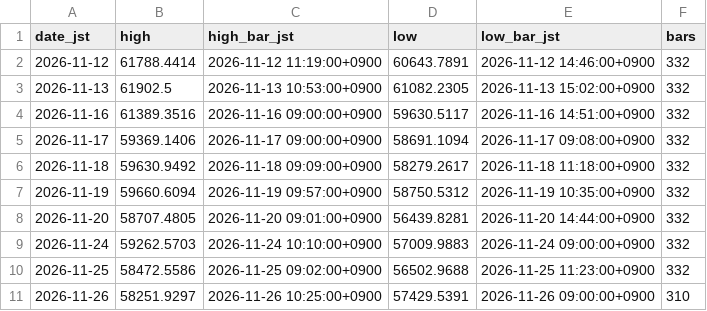
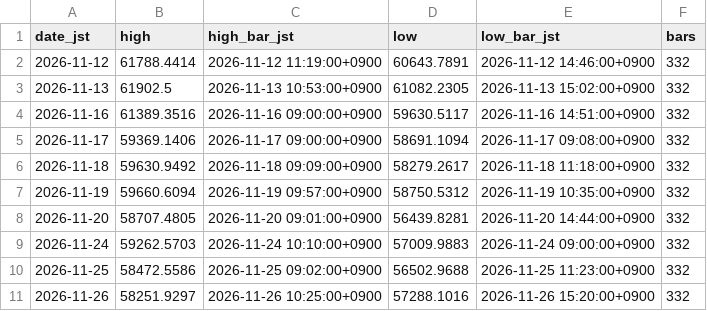
Before and after one commit to suzukimaruya9002-cmd/nikkei-ichimoku-dashboard, a CSV file: data/daily_extrema.csv, drawn as a sheet.

```diff
--- a/data/daily_extrema.csv
+++ b/data/daily_extrema.csv
@@ -10,2 +10,2 @@ date_jst,high,high_bar_jst,low,low_bar_jst,bars
 2026-11-25,58472.5586,2026-11-25 09:02:00+0900,56502.9688,2026-11-25 11:23:00+0900,332
-2026-11-26,58251.9297,2026-11-26 10:25:00+0900,57429.5391,2026-11-26 09:00:00+0900,310
+2026-11-26,58251.9297,2026-11-26 10:25:00+0900,57288.1016,2026-11-26 15:20:00+0900,332
```
Also changed, not shown: data/1m/2026-11-26.csv, 1 other file.
